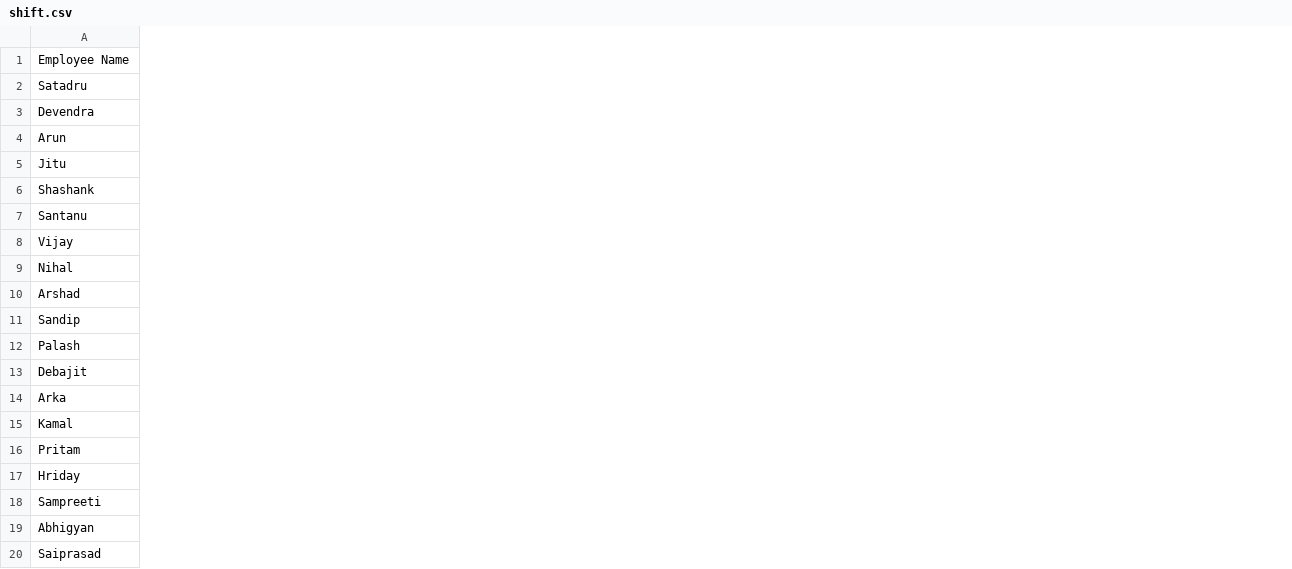
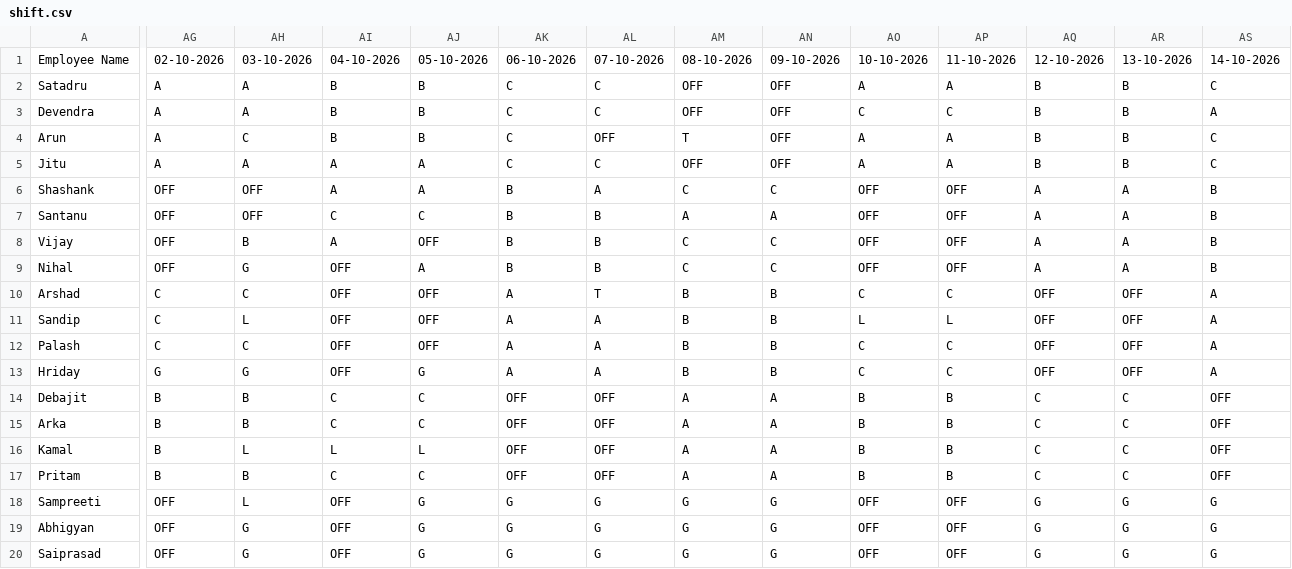
Before and after one commit to debajitd1292/beta, a CSV file: shift.csv, drawn as a sheet; only a part is shown, gaps mark what is left out; the diff covers the shown part only; the diff names each change by its address in the sheet, - before the commit and + after, or states it on an @@ line.

```diff
--- a/shift.csv
+++ b/shift.csv
+column AG, rows 1-12: 02-10-2026 | A | A | A | A | OFF | OFF | OFF | OFF | C | C | C; rows 14-20: B | B | B | B | OFF | OFF | OFF
+column AH, rows 1-12: 03-10-2026 | A | A | C | A | OFF | OFF | B | G | C | L | C; rows 14-20: B | B | L | B | L | G | G
+column AI, rows 1-12: 04-10-2026 | B | B | B | A | A | C | A | OFF | OFF | OFF | OFF; rows 14-20: C | C | L | C | OFF | OFF | OFF
+column AJ, rows 1-12: 05-10-2026 | B | B | B | A | A | C | OFF | A | OFF | OFF | OFF; rows 14-20: C | C | L | C | G | G | G
+column AK, rows 1-12: 06-10-2026 | C | C | C | C | B | B | B | B | A | A | A; rows 14-20: OFF | OFF | OFF | OFF | G | G | G
+column AL, rows 1-12: 07-10-2026 | C | C | OFF | C | A | B | B | B | T | A | A; rows 14-20: OFF | OFF | OFF | OFF | G | G | G
+column AM, rows 1-12: 08-10-2026 | OFF | OFF | T | OFF | C | A | C | C | B | B | B; rows 14-20: A | A | A | A | G | G | G
+column AN, rows 1-12: 09-10-2026 | OFF | OFF | OFF | OFF | C | A | C | C | B | B | B; rows 14-20: A | A | A | A | G | G | G
+column AO, rows 1-12: 10-10-2026 | A | C | A | A | OFF | OFF | OFF | OFF | C | L | C; rows 14-20: B | B | B | B | OFF | OFF | OFF
+column AP, rows 1-12: 11-10-2026 | A | C | A | A | OFF | OFF | OFF | OFF | C | L | C; rows 14-20: B | B | B | B | OFF | OFF | OFF
+column AQ, rows 1-12: 12-10-2026 | B | B | B | B | A | A | A | A | OFF | OFF | OFF; rows 14-20: C | C | C | C | G | G | G
+column AR, rows 1-12: 13-10-2026 | B | B | B | B | A | A | A | A | OFF | OFF | OFF; rows 14-20: C | C | C | C | G | G | G
+column AS, rows 1-12: 14-10-2026 | C | A | C | C | B | B | B | B | A | A | A; rows 14-20: OFF | OFF | OFF | OFF | G | G | G
@@ row 17 moved to row 13: Hriday @@
```
Also changed, not shown: 17 added columns and 14 edited cells elsewhere in this file, nonexec_shift.csv.
